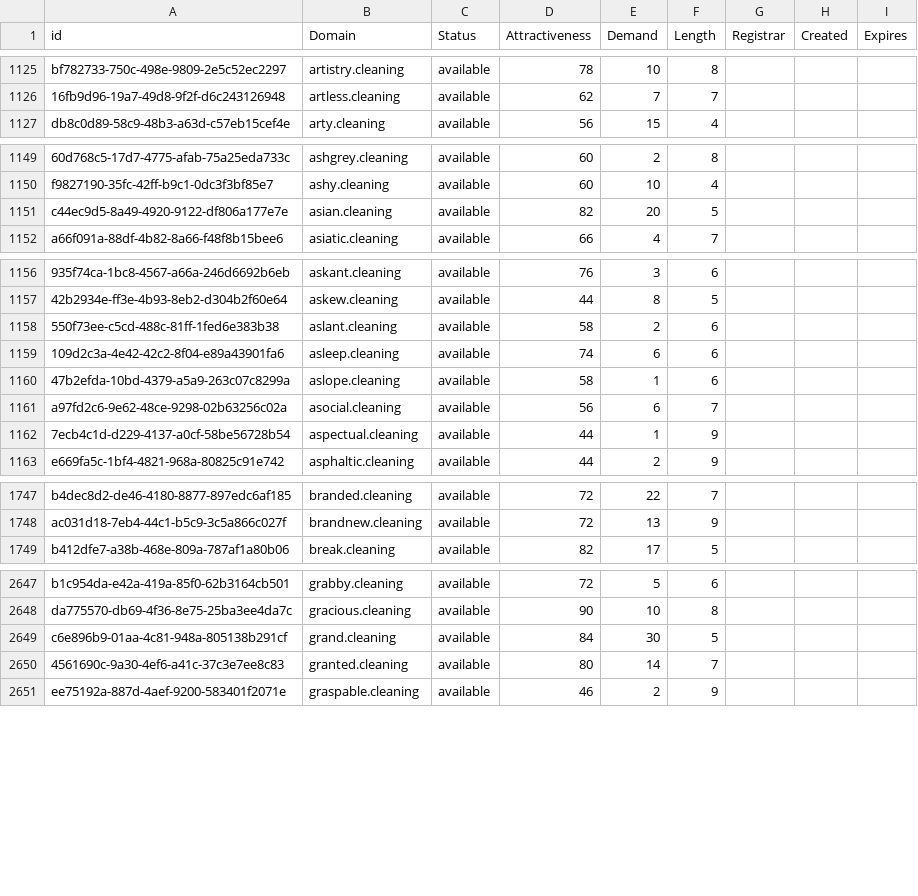
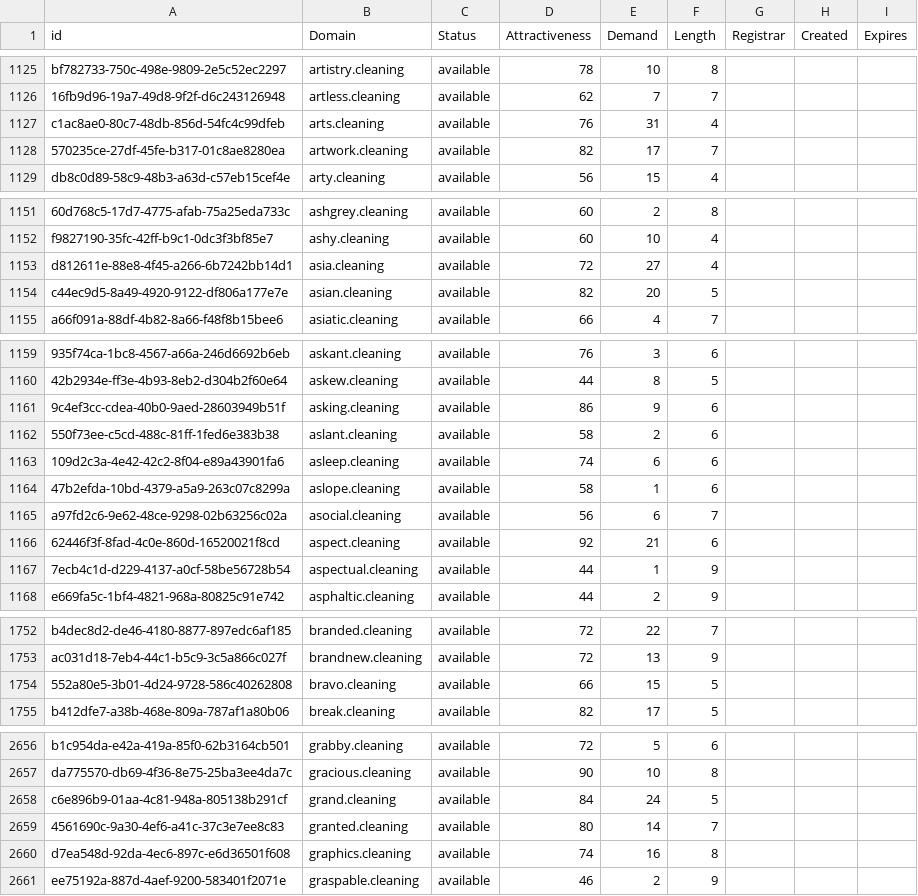
Before and after one commit to UniqueDomains/cleaning-oneword-domains, a CSV file: cleaning.csv, drawn as a sheet; only a part is shown, gaps mark what is left out; addresses are those after the commit; the diff covers the shown part only; the diff names each change by its address in the sheet, - before the commit and + after, or states it on an @@ line.

Commit message:
Domains update

```diff
--- a/cleaning.csv
+++ b/cleaning.csv
+row 1127: c1ac8ae0-80c7-48db-856d-54fc4c99dfeb | arts.cleaning | available | 76 | 31 | 4
+row 1128: 570235ce-27df-45fe-b317-01c8ae8280ea | artwork.cleaning | available | 82 | 17 | 7
+row 1153: d812611e-88e8-4f45-a266-6b7242bb14d1 | asia.cleaning | available | 72 | 27 | 4
+row 1161: 9c4ef3cc-cdea-40b0-9aed-28603949b51f | asking.cleaning | available | 86 | 9 | 6
+row 1166: 62446f3f-8fad-4c0e-860d-16520021f8cd | aspect.cleaning | available | 92 | 21 | 6
+row 1754: 552a80e5-3b01-4d24-9728-586c40262808 | bravo.cleaning | available | 66 | 15 | 5
-E2658 (Demand): 30
+E2658 (Demand): 24
+row 2660: d7ea548d-92da-4ec6-897c-e6d36501f608 | graphics.cleaning | available | 74 | 16 | 8
```
Also changed, not shown: 7 added rows and 34 edited cells elsewhere in this file, 2 other files.
